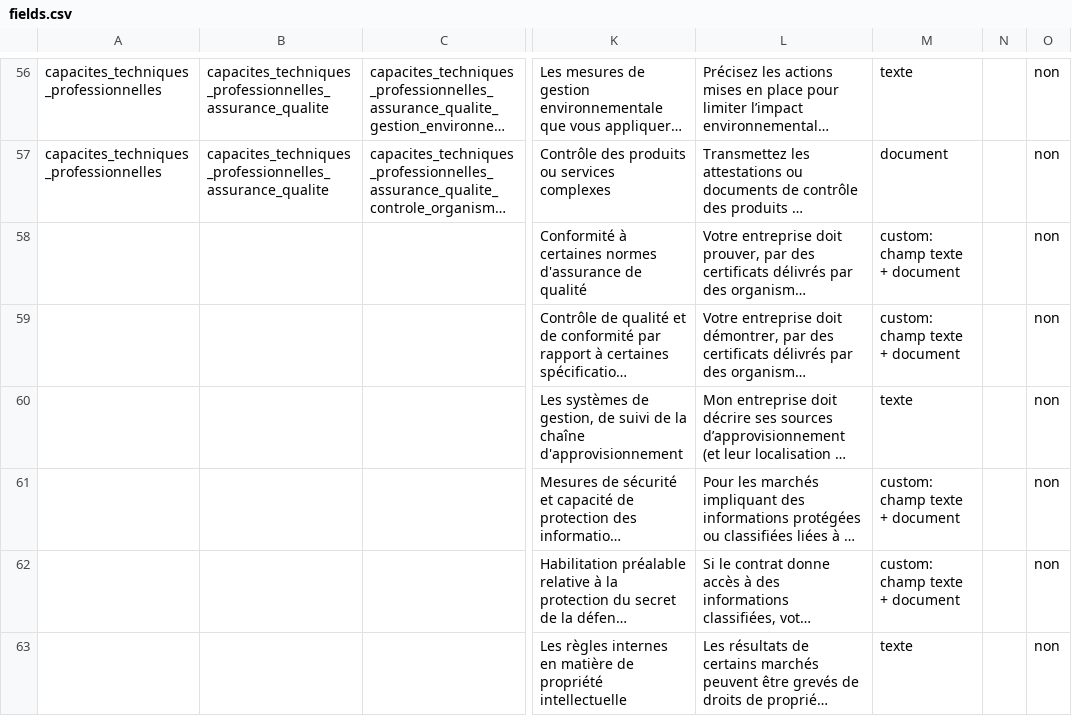
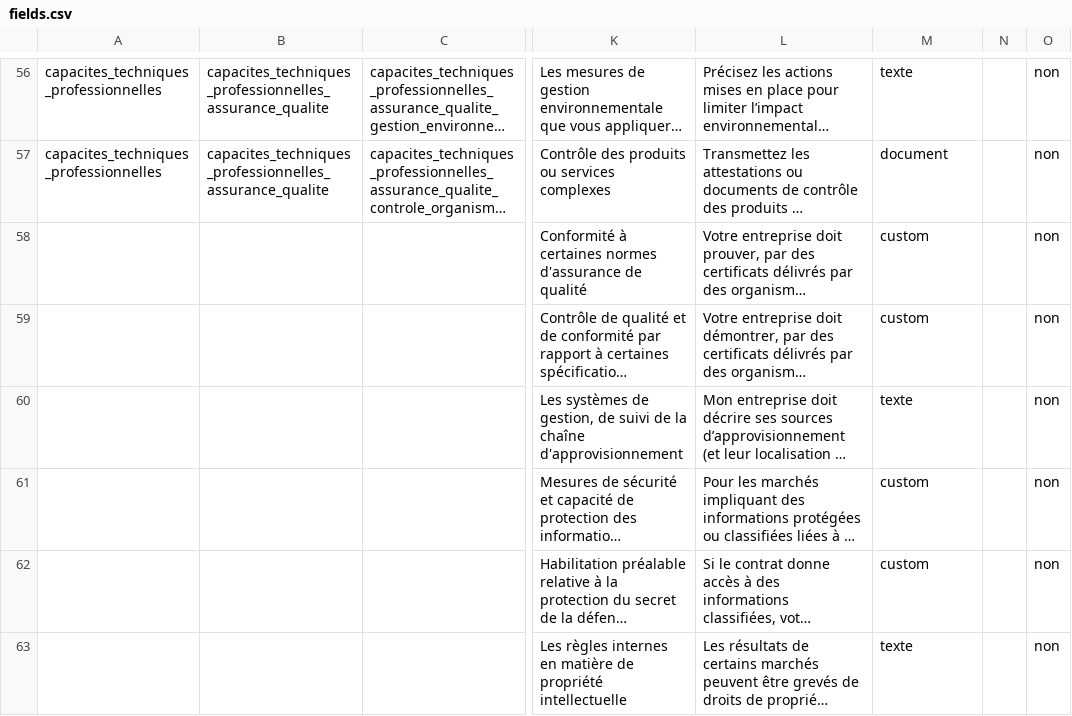
Before and after one commit to datagouv/passemarche, a CSV file: config/form_fields/fields.csv, drawn as a sheet; only a part is shown, gaps mark what is left out; long unchanged cells end in …; the diff covers the shown part only; the diff names each change by its address in the sheet, - before the commit and + after, or states it on an @@ line.

```diff
--- a/config/form_fields/fields.csv
+++ b/config/form_fields/fields.csv
-M58:M59: custom: champ texte + document
+M58:M59: custom
-M61:M62: custom: champ texte + document
+M61:M62: custom
```
Also changed, not shown: 25 edited cells elsewhere in this file, 2 other files.
